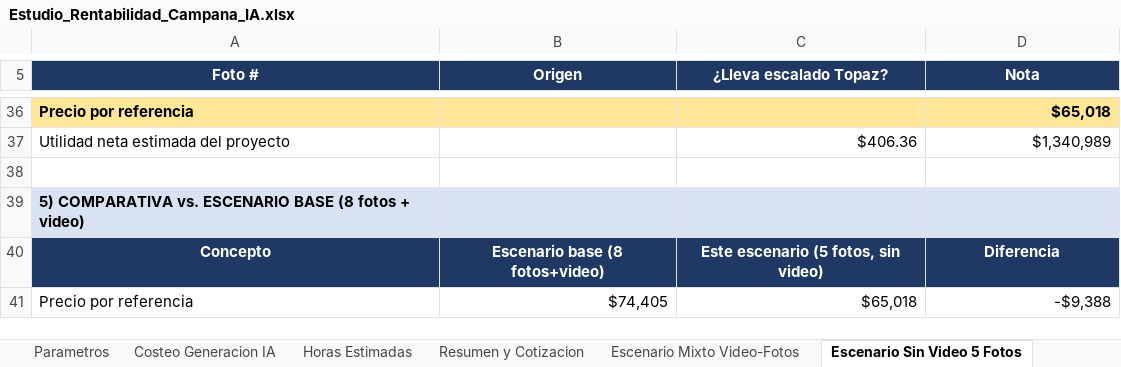
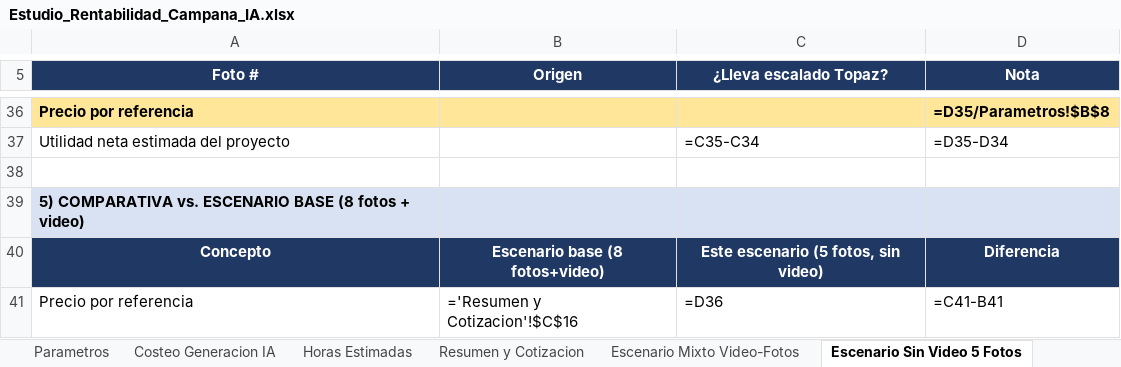
Before and after one commit to juanmimarketinglab-ux/Propuesta_classior, an Excel workbook: Estudio_Rentabilidad_Campana_IA.xlsx, sheet Escenario Sin Video 5 Fotos, drawn as a sheet; only a part is shown, gaps mark what is left out; values as stored, in another font and other column widths than the file's, no borders; formulas without a stored value are shown as written; removed rows and columns are numbered as before the commit, all else as after; the diff covers the shown part only; the diff names each change by its address in the sheet, - before the commit and + after, or states it on an @@ line.

```diff
--- a/Estudio_Rentabilidad_Campana_IA.xlsx (sheet Escenario Sin Video 5 Fotos)
+++ b/Estudio_Rentabilidad_Campana_IA.xlsx (sheet Escenario Sin Video 5 Fotos)
-D36 (Nota): $65,018
+D36 (Nota): =D35/Parametros!$B$8
-C37 (¿Lleva escalado Topaz?): $406.36
+C37 (¿Lleva escalado Topaz?): =C35-C34
-D37 (Nota): $1,340,989
+D37 (Nota): =D35-D34
-row 41: Precio por referencia | $74,405 | $65,018 | -$9,388
+row 41: Precio por referencia | ='Resumen y Cotizacion'!$C$16 | =D36 | =C41-B41
```
Also changed, not shown: 2 added rows, 2 removed rows and 28 edited cells elsewhere in this sheet, sheet Escenario Mixto Video-Fotos, sheet Costeo Generacion IA, sheet Resumen y Cotizacion, sheet Horas Estimadas, sheet Parametros, other sheet tabs, 1 other file.
